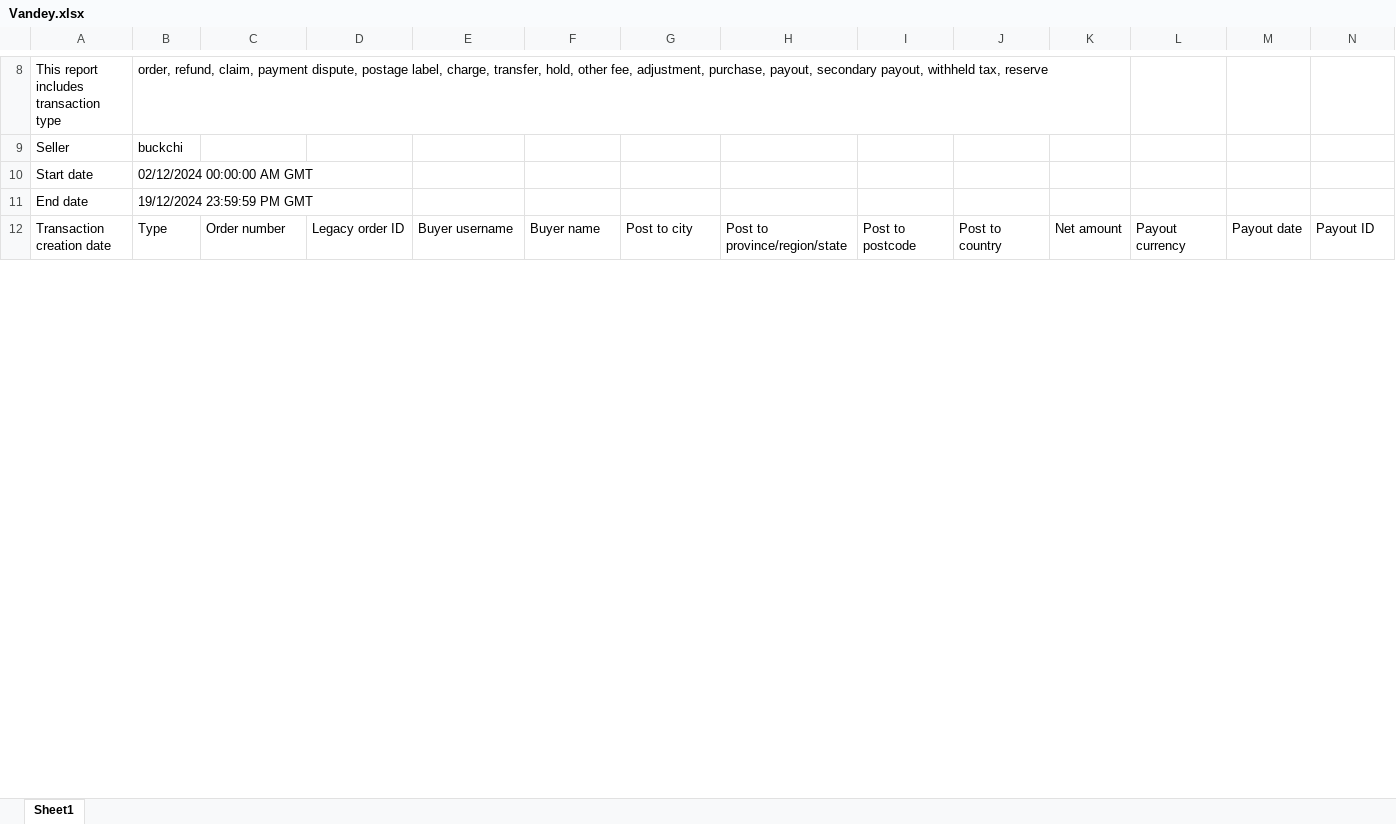
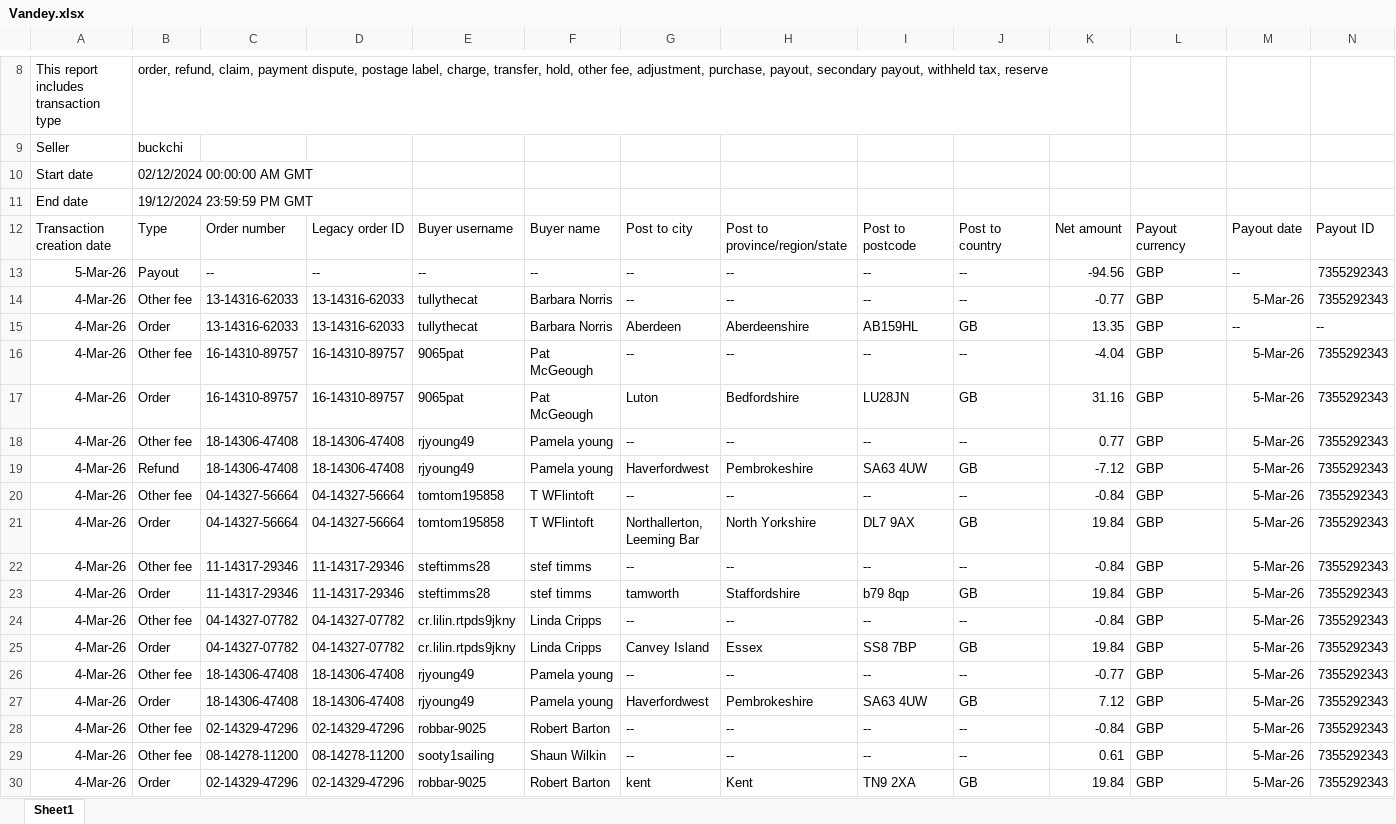
Before and after one commit to NIBH014B/BuckchiDailyReport, an Excel workbook: Raw Sales Data/Vandey.xlsx, sheet Sheet1, drawn as a sheet; only a part is shown, gaps mark what is left out; values as stored, in another font and other column widths than the file's, no borders; rows hold the shown columns only; the diff covers the shown part only; the diff names each change by its address in the sheet, - before the commit and + after, or states it on an @@ line.

```diff
--- a/Raw Sales Data/Vandey.xlsx (sheet Sheet1)
+++ b/Raw Sales Data/Vandey.xlsx (sheet Sheet1)
+row 13: 5-Mar-26 | Payout | -- | -- | -- | -- | -- | -- | -- | -- | -94.56 | GBP | -- | 7355292343
+row 14: 4-Mar-26 | Other fee | 13-14316-62033 | 13-14316-62033 | tullythecat | Barbara Norris | -- | -- | -- | -- | -0.77 | GBP | 5-Mar-26 | 7355292343
+row 15: 4-Mar-26 | Order | 13-14316-62033 | 13-14316-62033 | tullythecat | Barbara Norris | Aberdeen | Aberdeenshire | AB159HL | GB | 13.35 | GBP | -- | --
+row 16: 4-Mar-26 | Other fee | 16-14310-89757 | 16-14310-89757 | 9065pat | Pat McGeough | -- | -- | -- | -- | -4.04 | GBP | 5-Mar-26 | 7355292343
+row 17: 4-Mar-26 | Order | 16-14310-89757 | 16-14310-89757 | 9065pat | Pat McGeough | Luton | Bedfordshire | LU28JN | GB | 31.16 | GBP | 5-Mar-26 | 7355292343
+row 18: 4-Mar-26 | Other fee | 18-14306-47408 | 18-14306-47408 | rjyoung49 | Pamela young | -- | -- | -- | -- | 0.77 | GBP | 5-Mar-26 | 7355292343
+row 19: 4-Mar-26 | Refund | 18-14306-47408 | 18-14306-47408 | rjyoung49 | Pamela young | Haverfordwest | Pembrokeshire | SA63 4UW | GB | -7.12 | GBP | 5-Mar-26 | 7355292343
+row 20: 4-Mar-26 | Other fee | 04-14327-56664 | 04-14327-56664 | tomtom195858 | T WFlintoft | -- | -- | -- | -- | -0.84 | GBP | 5-Mar-26 | 7355292343
+row 21: 4-Mar-26 | Order | 04-14327-56664 | 04-14327-56664 | tomtom195858 | T WFlintoft | Northallerton, Leeming Bar | North Yorkshire | DL7 9AX | GB | 19.84 | GBP | 5-Mar-26 | 7355292343
+row 22: 4-Mar-26 | Other fee | 11-14317-29346 | 11-14317-29346 | steftimms28 | stef timms | -- | -- | -- | -- | -0.84 | GBP | 5-Mar-26 | 7355292343
+row 23: 4-Mar-26 | Order | 11-14317-29346 | 11-14317-29346 | steftimms28 | stef timms | tamworth | Staffordshire | b79 8qp | GB | 19.84 | GBP | 5-Mar-26 | 7355292343
+row 24: 4-Mar-26 | Other fee | 04-14327-07782 | 04-14327-07782 | cr.lilin.rtpds9jkny | Linda Cripps | -- | -- | -- | -- | -0.84 | GBP | 5-Mar-26 | 7355292343
+row 25: 4-Mar-26 | Order | 04-14327-07782 | 04-14327-07782 | cr.lilin.rtpds9jkny | Linda Cripps | Canvey Island | Essex | SS8 7BP | GB | 19.84 | GBP | 5-Mar-26 | 7355292343
+row 26: 4-Mar-26 | Other fee | 18-14306-47408 | 18-14306-47408 | rjyoung49 | Pamela young | -- | -- | -- | -- | -0.77 | GBP | 5-Mar-26 | 7355292343
+row 27: 4-Mar-26 | Order | 18-14306-47408 | 18-14306-47408 | rjyoung49 | Pamela young | Haverfordwest | Pembrokeshire | SA63 4UW | GB | 7.12 | GBP | 5-Mar-26 | 7355292343
+row 28: 4-Mar-26 | Other fee | 02-14329-47296 | 02-14329-47296 | robbar-9025 | Robert Barton | -- | -- | -- | -- | -0.84 | GBP | 5-Mar-26 | 7355292343
+row 29: 4-Mar-26 | Other fee | 08-14278-11200 | 08-14278-11200 | sooty1sailing | Shaun Wilkin | -- | -- | -- | -- | 0.61 | GBP | 5-Mar-26 | 7355292343
+row 30: 4-Mar-26 | Order | 02-14329-47296 | 02-14329-47296 | robbar-9025 | Robert Barton | kent | Kent | TN9 2XA | GB | 19.84 | GBP | 5-Mar-26 | 7355292343
```
Also changed, not shown: 18 added rows and 8 edited cells elsewhere in this sheet, Raw Sales Data/Amazon.xlsx, Raw Sales Data/Buckchi.xlsx.
